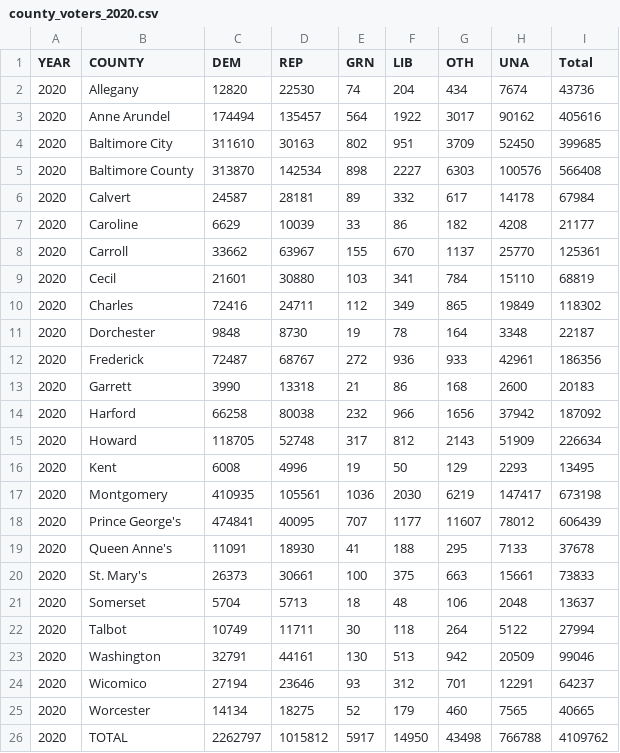
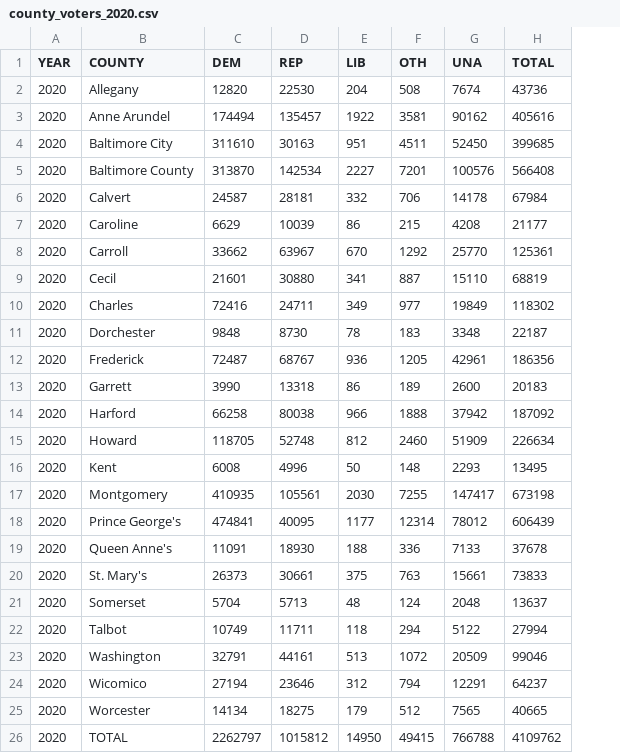
Before and after one commit to dwillis/datajournalismbook-elections, a CSV file: data/county_voters_2020.csv, drawn as a sheet; removed rows and columns are numbered as before the commit, all else as after; the diff names each change by its address in the sheet, - before the commit and + after, or states it on an @@ line.

```diff
--- a/data/county_voters_2020.csv
+++ b/data/county_voters_2020.csv
-column E (GRN), rows 2-26: 74 | 564 | 802 | 898 | 89 | 33 | 155 | 103 | 112 | 19 | 272 | 21 | 232 | 317 | 19 | 1036 | 707 | 41 | 100 | 18 | 30 | 130 | 93 | 52 | 5917
-H1: Total
+H1: TOTAL
-F2 (OTH): 434
+F2 (OTH): 508
-F3 (OTH): 3017
+F3 (OTH): 3581
-F4 (OTH): 3709
+F4 (OTH): 4511
-F5 (OTH): 6303
+F5 (OTH): 7201
-F6 (OTH): 617
+F6 (OTH): 706
-F7 (OTH): 182
+F7 (OTH): 215
-F8 (OTH): 1137
+F8 (OTH): 1292
-F9 (OTH): 784
+F9 (OTH): 887
-F10 (OTH): 865
+F10 (OTH): 977
-F11 (OTH): 164
+F11 (OTH): 183
-F12 (OTH): 933
+F12 (OTH): 1205
-F13 (OTH): 168
+F13 (OTH): 189
-F14 (OTH): 1656
+F14 (OTH): 1888
-F15 (OTH): 2143
+F15 (OTH): 2460
-F16 (OTH): 129
+F16 (OTH): 148
-F17 (OTH): 6219
+F17 (OTH): 7255
-F18 (OTH): 11607
+F18 (OTH): 12314
-F19 (OTH): 295
+F19 (OTH): 336
-F20 (OTH): 663
+F20 (OTH): 763
-F21 (OTH): 106
+F21 (OTH): 124
-F22 (OTH): 264
+F22 (OTH): 294
-F23 (OTH): 942
+F23 (OTH): 1072
-F24 (OTH): 701
+F24 (OTH): 794
-F25 (OTH): 460
+F25 (OTH): 512
-F26 (OTH): 43498
+F26 (OTH): 49415
```
Also changed, not shown: data/county_voters_2016.csv, data/county_voters_2018.csv, 2 other files.
